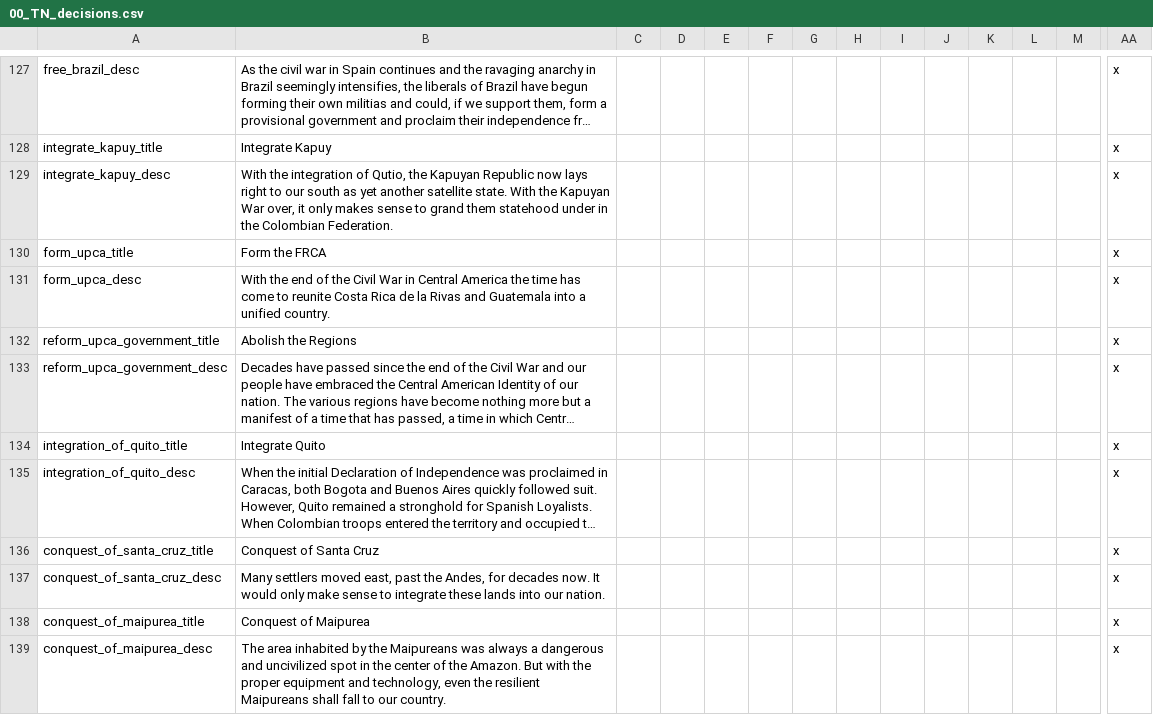
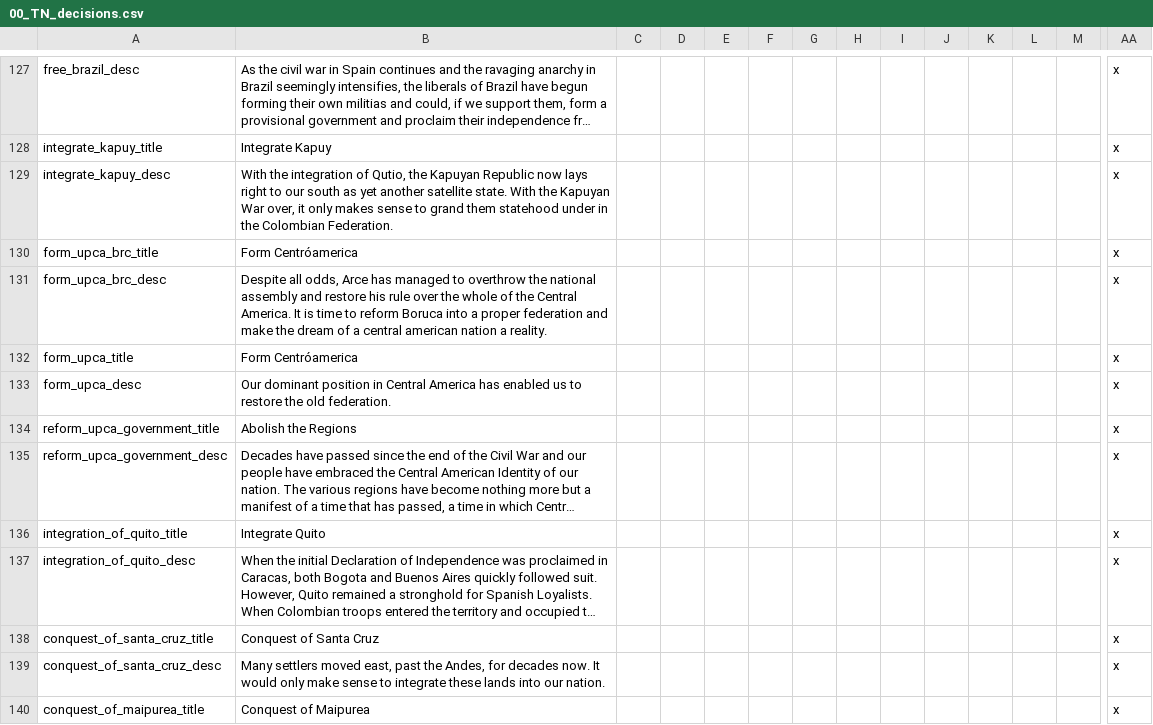
Before and after one commit to TerraNovaVictoria/TerraNova, a CSV file: localisation/00_TN_decisions.csv, drawn as a sheet; only a part is shown, gaps mark what is left out; the shorter side is filled out with more unchanged rows; long unchanged cells end in …; addresses are those after the commit; rows hold the shown columns only; the diff names each change by its address in the sheet, - before the commit and + after, or states it on an @@ line.

```diff
--- a/localisation/00_TN_decisions.csv
+++ b/localisation/00_TN_decisions.csv
+row 130: form_upca_brc_title | Form Centróamerica |  |  |  |  |  |  |  |  |  |  |  | x
+row 131: form_upca_brc_desc | Despite all odds, Arce has managed to overthrow the national assembly and restore his rule over the whole of the Central America. It is time to reform Boruca into a proper federation and make the dream of a central american nation a reality. |  |  |  |  |  |  |  |  |  |  |  | x
-B132: Form the FRCA
+B132: Form Centróamerica
-B133: With the end of the Civil War in Central America the time has come to reunite Costa Rica de la Rivas and Guatemala into a unified country.
+B133: Our dominant position in Central America has enabled us to restore the old federation.
```
Also changed, not shown: localisation/00_HPM_decisions.csv, localisation/00_TN_events.csv, 3 other files.
